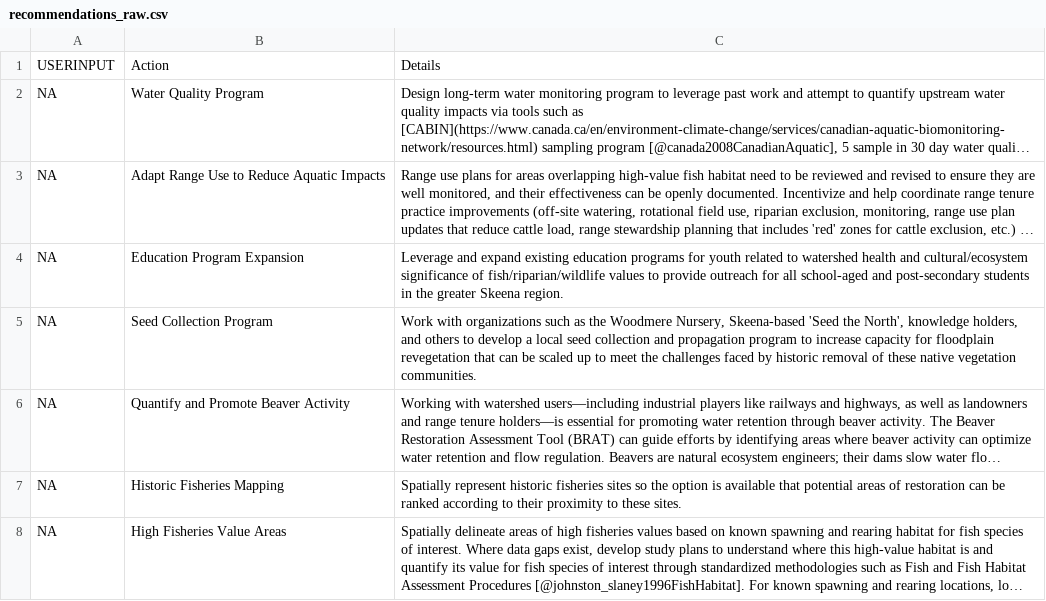
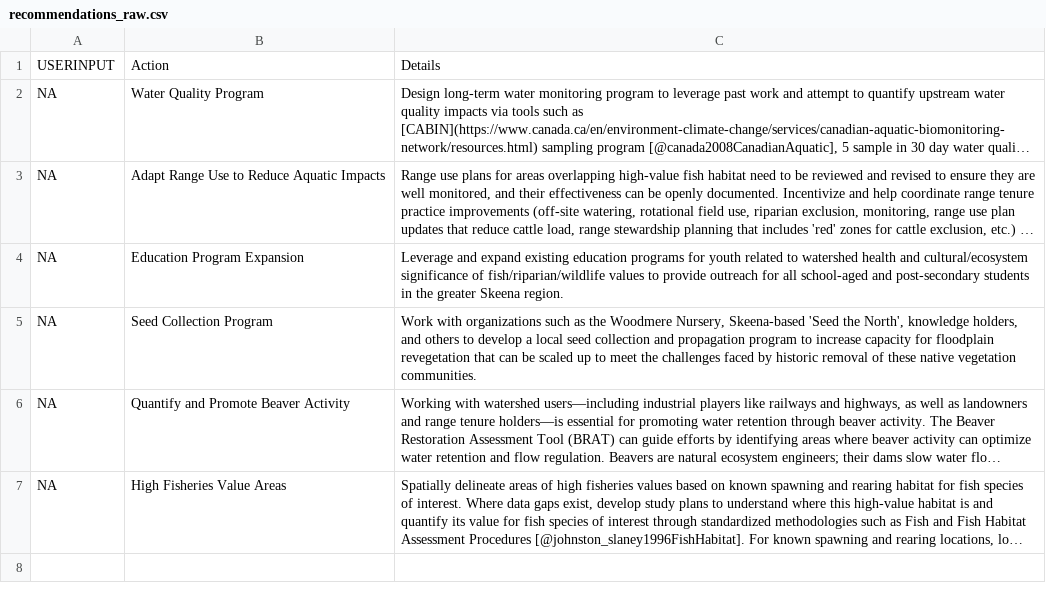
Before and after one commit to NewGraphEnvironment/restoration_wedzin_kwa_2024_recomendations, a CSV file: recommendations_raw.csv, drawn as a sheet; long unchanged cells end in …; the diff names each change by its address in the sheet, - before the commit and + after, or states it on an @@ line.

Commit message:
removed "Historic Fisheries Mapping" from recomendations to simplify since already here and needs to be done. see https://github.com/NewGraphEnvironment/restoration_wedzin_kwa_2024/issues/64

```diff
--- a/recommendations_raw.csv
+++ b/recommendations_raw.csv
-row 7: NA | Historic Fisheries Mapping | Spatially represent historic fisheries sites so the option is available that potential areas of restoration can be ranked according to their proximity to these sites.
```
Also changed, not shown: recommendations.csv.
